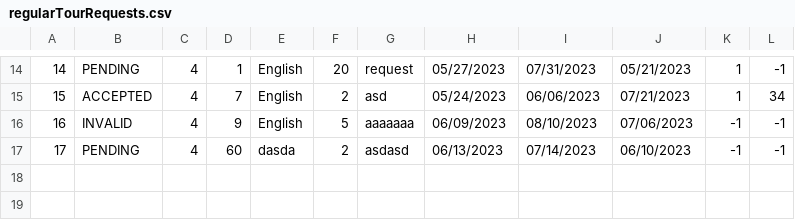
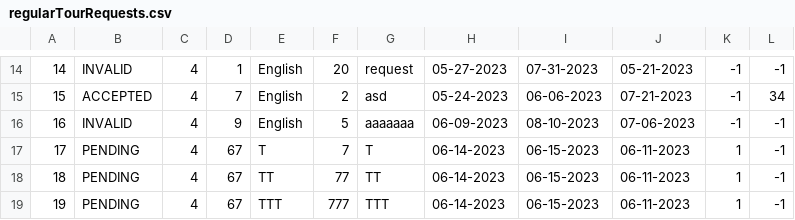
Before and after one commit to anastano/group-3-team-B, a CSV file: SIMS_HCI_Project/SIMS_HCI_Project/Resources/Database/regularTourRequests.csv, drawn as a sheet; only a part is shown, gaps mark what is left out; the diff covers the shown part only.

```diff
--- a/SIMS_HCI_Project/SIMS_HCI_Project/Resources/Database/regularTourRequests.csv
+++ b/SIMS_HCI_Project/SIMS_HCI_Project/Resources/Database/regularTourRequests.csv
@@ -14,4 +14,6 @@
-14|PENDING|4|1|English|20|request|05/27/2023|07/31/2023|05/21/2023|1|-1
-15|ACCEPTED|4|7|English|2|asd|05/24/2023|06/06/2023|07/21/2023|1|34
-16|INVALID|4|9|English|5|aaaaaaa|06/09/2023|08/10/2023|07/06/2023|-1|-1
-17|PENDING|4|60|dasda|2|asdasd|06/13/2023|07/14/2023|06/10/2023|-1|-1
+14|INVALID|4|1|English|20|request|05-27-2023|07-31-2023|05-21-2023|-1|-1
+15|ACCEPTED|4|7|English|2|asd|05-24-2023|06-06-2023|07-21-2023|-1|34
+16|INVALID|4|9|English|5|aaaaaaa|06-09-2023|08-10-2023|07-06-2023|-1|-1
+17|PENDING|4|67|T|7|T|06-14-2023|06-15-2023|06-11-2023|1|-1
+18|PENDING|4|67|TT|77|TT|06-14-2023|06-15-2023|06-11-2023|1|-1
+19|PENDING|4|67|TTT|777|TTT|06-14-2023|06-15-2023|06-11-2023|1|-1
```
Also changed, not shown: 42 edited cells elsewhere in this file, SIMS_HCI_Project/SIMS_HCI_Project/Resources/Database/locations.csv, 11 other files.
